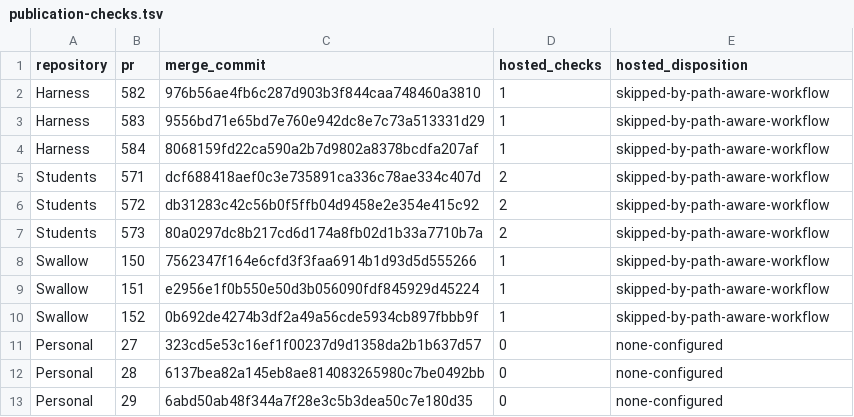
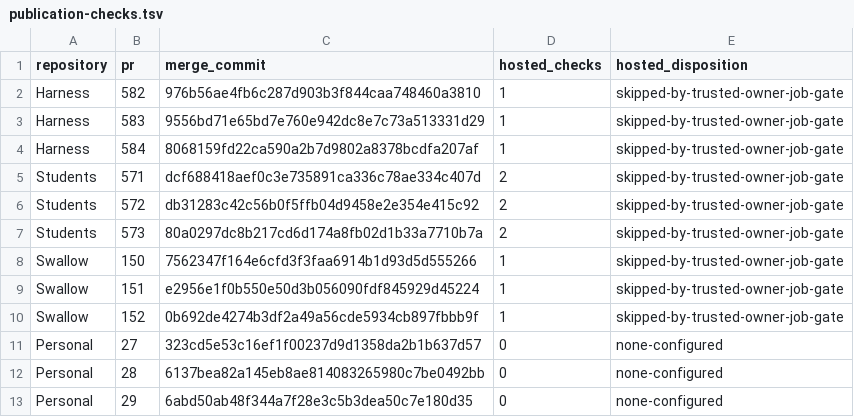
Before and after one commit to rioyokotalab/harness, a TSV file: docs/audits/har381-producer-lifecycle-closeout/publication-checks.tsv, drawn as a sheet.

Commit message:
Correct Har-381 hosted-check evidence

```diff
--- a/docs/audits/har381-producer-lifecycle-closeout/publication-checks.tsv
+++ b/docs/audits/har381-producer-lifecycle-closeout/publication-checks.tsv
@@ -1,11 +1,11 @@
 repository	pr	merge_commit	hosted_checks	hosted_disposition
-Harness	582	976b56ae4fb6c287d903b3f844caa748460a3810	1	skipped-by-path-aware-workflow
-Harness	583	9556bd71e65bd7e760e942dc8e7c73a513331d29	1	skipped-by-path-aware-workflow
-Harness	584	8068159fd22ca590a2b7d9802a8378bcdfa207af	1	skipped-by-path-aware-workflow
-Students	571	dcf688418aef0c3e735891ca336c78ae334c407d	2	skipped-by-path-aware-workflow
-Students	572	db31283c42c56b0f5ffb04d9458e2e354e415c92	2	skipped-by-path-aware-workflow
-Students	573	80a0297dc8b217cd6d174a8fb02d1b33a7710b7a	2	skipped-by-path-aware-workflow
-Swallow	150	7562347f164e6cfd3f3faa6914b1d93d5d555266	1	skipped-by-path-aware-workflow
-Swallow	151	e2956e1f0b550e50d3b056090fdf845929d45224	1	skipped-by-path-aware-workflow
-Swallow	152	0b692de4274b3df2a49a56cde5934cb897fbbb9f	1	skipped-by-path-aware-workflow
+Harness	582	976b56ae4fb6c287d903b3f844caa748460a3810	1	skipped-by-trusted-owner-job-gate
+Harness	583	9556bd71e65bd7e760e942dc8e7c73a513331d29	1	skipped-by-trusted-owner-job-gate
+Harness	584	8068159fd22ca590a2b7d9802a8378bcdfa207af	1	skipped-by-trusted-owner-job-gate
+Students	571	dcf688418aef0c3e735891ca336c78ae334c407d	2	skipped-by-trusted-owner-job-gate
+Students	572	db31283c42c56b0f5ffb04d9458e2e354e415c92	2	skipped-by-trusted-owner-job-gate
+Students	573	80a0297dc8b217cd6d174a8fb02d1b33a7710b7a	2	skipped-by-trusted-owner-job-gate
+Swallow	150	7562347f164e6cfd3f3faa6914b1d93d5d555266	1	skipped-by-trusted-owner-job-gate
+Swallow	151	e2956e1f0b550e50d3b056090fdf845929d45224	1	skipped-by-trusted-owner-job-gate
+Swallow	152	0b692de4274b3df2a49a56cde5934cb897fbbb9f	1	skipped-by-trusted-owner-job-gate
 Personal	27	323cd5e53c16ef1f00237d9d1358da2b1b637d57	0	none-configured
```
Also changed, not shown: docs/audits/har381-producer-lifecycle-closeout/active-context.tsv, 2 other files.
